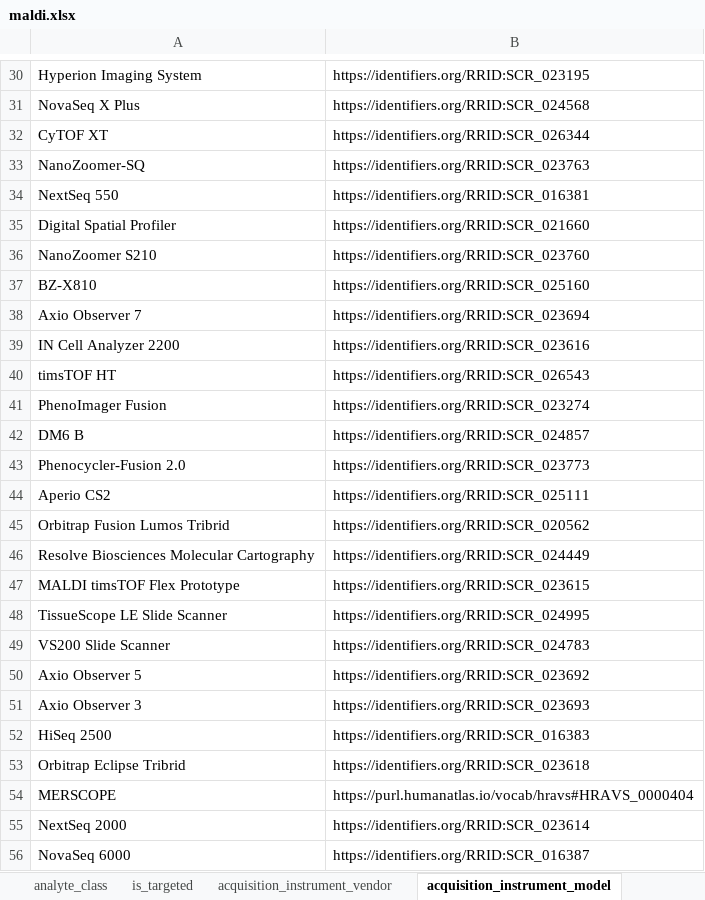
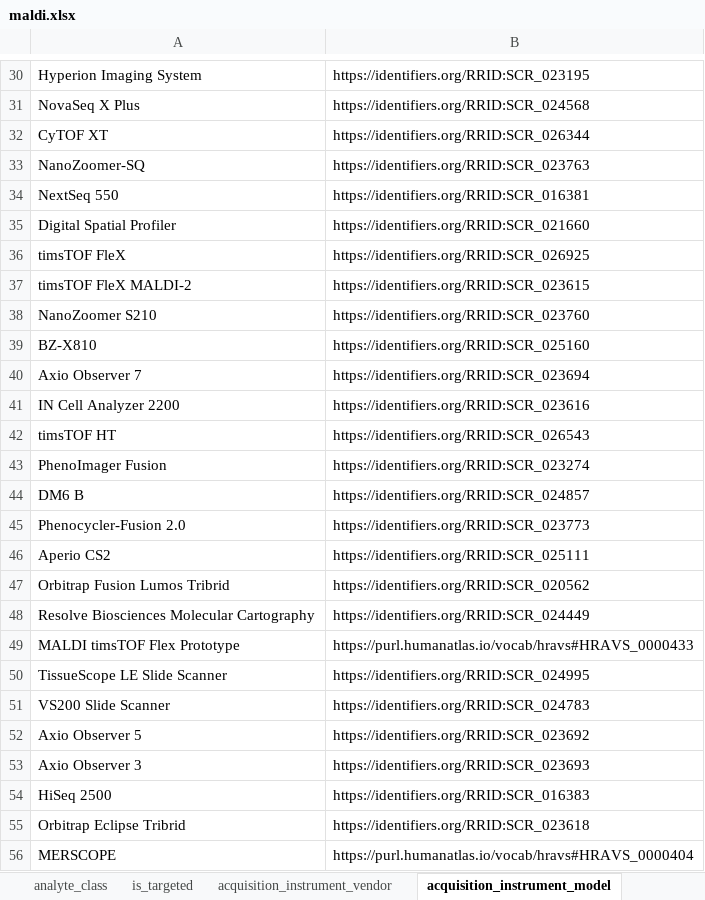
Before and after one commit to hubmapconsortium/dataset-metadata-spreadsheet, an Excel workbook: maldi/latest/maldi.xlsx, sheet acquisition_instrument_model, drawn as a sheet; only a part is shown, gaps mark what is left out; the shorter side is filled out with more unchanged rows; values as stored, in another font and other column widths than the file's, no borders; addresses are those after the commit; the diff names each change by its address in the sheet, - before the commit and + after, or states it on an @@ line.

Commit message:
Added timsTOF FleX and timsTOF FleX MALDI-2
Closes #86

```diff
--- a/maldi/latest/maldi.xlsx (sheet acquisition_instrument_model)
+++ b/maldi/latest/maldi.xlsx (sheet acquisition_instrument_model)
+row 36: timsTOF FleX | https://identifiers.org/RRID:SCR_026925
+row 37: timsTOF FleX MALDI-2 | https://identifiers.org/RRID:SCR_023615
-B49: https://identifiers.org/RRID:SCR_023615
+B49: https://purl.humanatlas.io/vocab/hravs#HRAVS_0000433
```
Also changed, not shown: sheet .metadata, maldi/v2.0.0/maldi-v2.0.0.xlsx, 2 other files.
